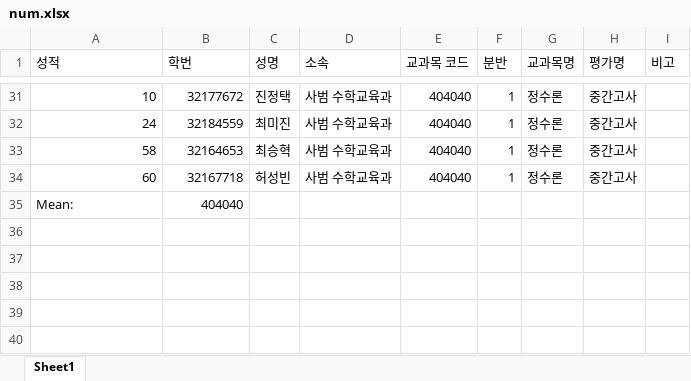
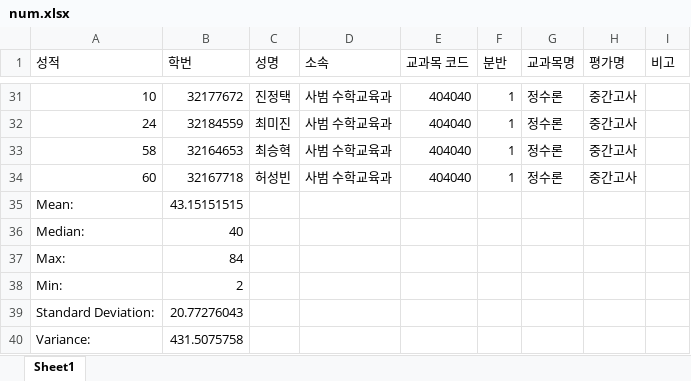
Before and after one commit to MrKangs/ScorePython, an Excel workbook: num.xlsx, sheet Sheet1, drawn as a sheet; only a part is shown, gaps mark what is left out; values as stored, in another font and other column widths than the file's, no borders; the diff names each change by its address in the sheet, - before the commit and + after, or states it on an @@ line.

```diff
--- a/num.xlsx (sheet Sheet1)
+++ b/num.xlsx (sheet Sheet1)
-B35 (학번): 404040
+B35 (학번): 43.15151515
+row 36: Median: | 40
+row 37: Max: | 84
+row 38: Min: | 2
+row 39: Standard Deviation: | 20.77276043
+row 40: Variance: | 431.5075758
```
Also changed, not shown: 4 other files.
